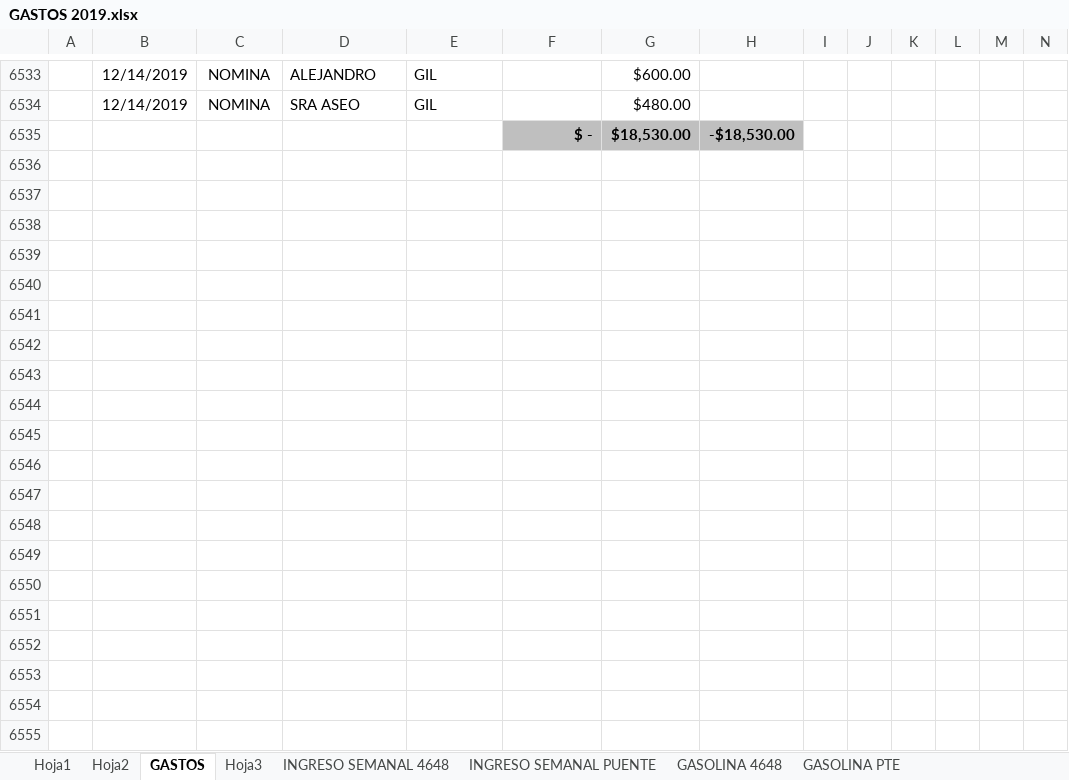
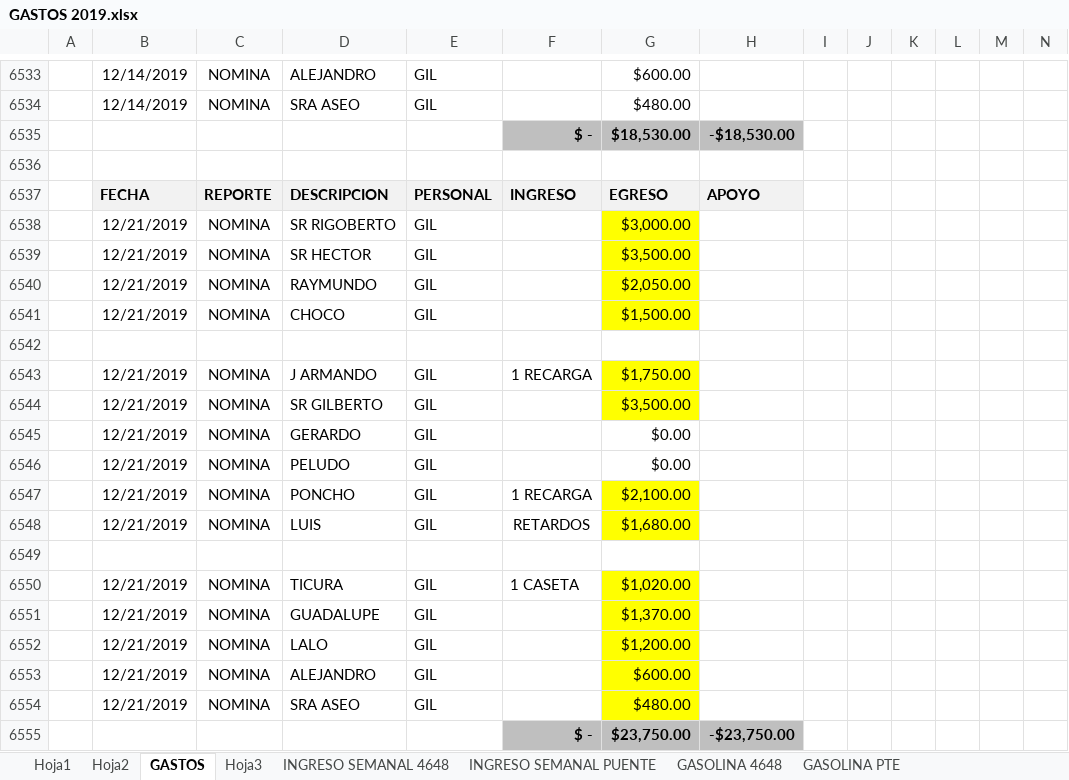
Before and after one commit to gruasnunezpte/REPOSITORIO-GRUAS-2019, an Excel workbook: GASTOS 2019.xlsx, sheet GASTOS, drawn as a sheet; only a part is shown, gaps mark what is left out; values as stored, in another font and other column widths than the file's, no borders; rows hold the shown columns only; the diff covers the shown part only; the diff names each change by its address in the sheet, - before the commit and + after, or states it on an @@ line.

Commit message:
Update GASTOS 2019.xlsx

```diff
--- a/GASTOS 2019.xlsx (sheet GASTOS)
+++ b/GASTOS 2019.xlsx (sheet GASTOS)
+row 6536: (empty)
+row 6537:  | FECHA | REPORTE | DESCRIPCION | PERSONAL | INGRESO | EGRESO | APOYO
+row 6538:  | 12/21/2019 | NOMINA | SR RIGOBERTO | GIL |  | $3,000.00
+row 6539:  | 12/21/2019 | NOMINA | SR HECTOR | GIL |  | $3,500.00
+row 6540:  | 12/21/2019 | NOMINA | RAYMUNDO | GIL |  | $2,050.00
+row 6541:  | 12/21/2019 | NOMINA | CHOCO | GIL |  | $1,500.00
+row 6542: (empty)
+row 6543:  | 12/21/2019 | NOMINA | J ARMANDO | GIL | 1 RECARGA | $1,750.00
+row 6544:  | 12/21/2019 | NOMINA | SR GILBERTO | GIL |  | $3,500.00
+row 6545:  | 12/21/2019 | NOMINA | GERARDO | GIL |  | $0.00
+row 6546:  | 12/21/2019 | NOMINA | PELUDO | GIL |  | $0.00
+row 6547:  | 12/21/2019 | NOMINA | PONCHO | GIL | 1 RECARGA | $2,100.00
+row 6548:  | 12/21/2019 | NOMINA | LUIS | GIL | RETARDOS | $1,680.00
+row 6549: (empty)
+row 6550:  | 12/21/2019 | NOMINA | TICURA | GIL | 1 CASETA | $1,020.00
+row 6551:  | 12/21/2019 | NOMINA | GUADALUPE | GIL |  | $1,370.00
+row 6552:  | 12/21/2019 | NOMINA | LALO | GIL |  | $1,200.00
+row 6553:  | 12/21/2019 | NOMINA | ALEJANDRO | GIL |  | $600.00
+row 6554:  | 12/21/2019 | NOMINA | SRA ASEO | GIL |  | $480.00
+row 6555:  |  |  |  |  | $ - | $23,750.00 | -$23,750.00
```
Also changed, not shown: 181 added rows elsewhere in this sheet.
